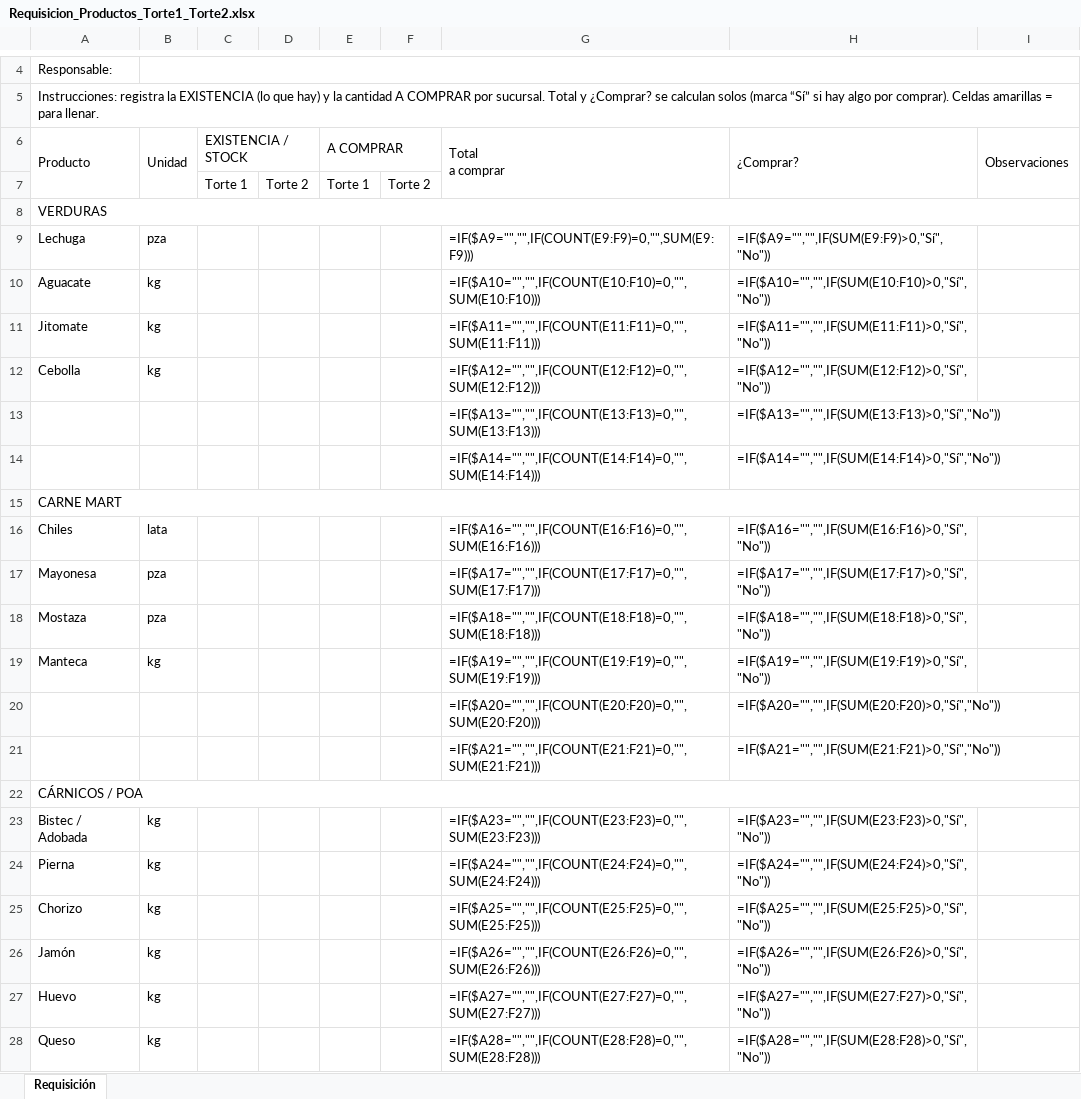
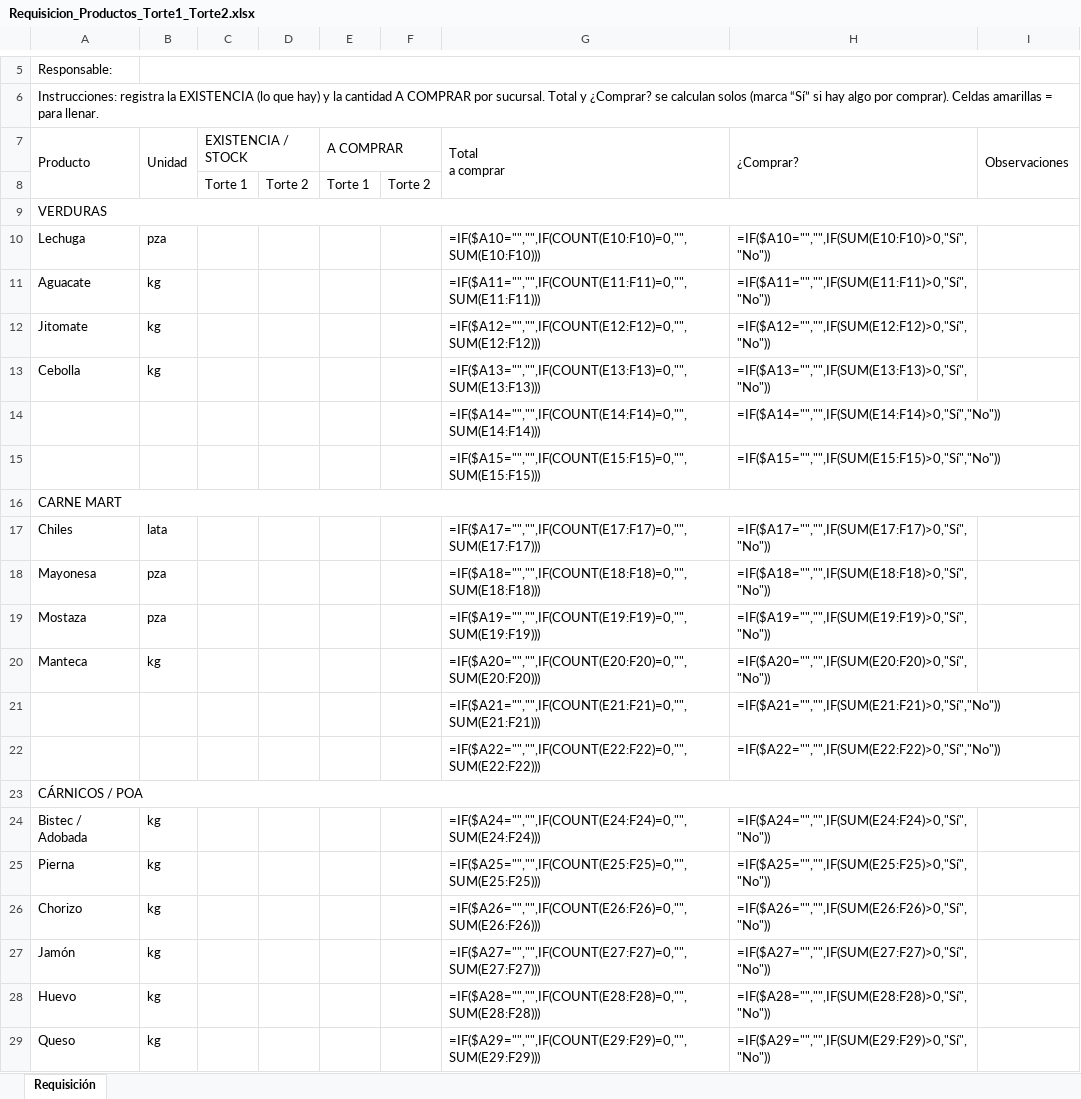
Before and after one commit to dreimers178/Finanzas, an Excel workbook: ANA/Requisicion_Productos_Torte1_Torte2.xlsx, sheet Requisición, drawn as a sheet; only a part is shown, gaps mark what is left out; values as stored, in another font and other column widths than the file's, no cell formats; formulas without a stored value are shown as written; charts and pictures and conditional formats not drawn; removed rows and columns are numbered as before the commit, all else as after; the diff covers the shown part only; the diff names each change by its address in the sheet, - before the commit and + after, or states it on an @@ line.

```diff
--- a/ANA/Requisicion_Productos_Torte1_Torte2.xlsx (sheet Requisición)
+++ b/ANA/Requisicion_Productos_Torte1_Torte2.xlsx (sheet Requisición)
-G10 (Total a comprar): =IF($A9="","",IF(COUNT(E9:F9)=0,"",SUM(E9:F9)))
+G10 (Total a comprar): =IF($A10="","",IF(COUNT(E10:F10)=0,"",SUM(E10:F10)))
-H10 (¿Comprar?): =IF($A9="","",IF(SUM(E9:F9)>0,"Sí","No"))
+H10 (¿Comprar?): =IF($A10="","",IF(SUM(E10:F10)>0,"Sí","No"))
-G11 (Total a comprar): =IF($A10="","",IF(COUNT(E10:F10)=0,"",SUM(E10:F10)))
+G11 (Total a comprar): =IF($A11="","",IF(COUNT(E11:F11)=0,"",SUM(E11:F11)))
-H11 (¿Comprar?): =IF($A10="","",IF(SUM(E10:F10)>0,"Sí","No"))
+H11 (¿Comprar?): =IF($A11="","",IF(SUM(E11:F11)>0,"Sí","No"))
-G12 (Total a comprar): =IF($A11="","",IF(COUNT(E11:F11)=0,"",SUM(E11:F11)))
+G12 (Total a comprar): =IF($A12="","",IF(COUNT(E12:F12)=0,"",SUM(E12:F12)))
-H12 (¿Comprar?): =IF($A11="","",IF(SUM(E11:F11)>0,"Sí","No"))
+H12 (¿Comprar?): =IF($A12="","",IF(SUM(E12:F12)>0,"Sí","No"))
-G13 (Total a comprar): =IF($A12="","",IF(COUNT(E12:F12)=0,"",SUM(E12:F12)))
+G13 (Total a comprar): =IF($A13="","",IF(COUNT(E13:F13)=0,"",SUM(E13:F13)))
-H13 (¿Comprar?): =IF($A12="","",IF(SUM(E12:F12)>0,"Sí","No"))
+H13 (¿Comprar?): =IF($A13="","",IF(SUM(E13:F13)>0,"Sí","No"))
-row 13:  |  |  |  |  |  | =IF($A13="","",IF(COUNT(E13:F13)=0,"",SUM(E13:F13))) | =IF($A13="","",IF(SUM(E13:F13)>0,"Sí","No"))
+row 15:  |  |  |  |  |  | =IF($A15="","",IF(COUNT(E15:F15)=0,"",SUM(E15:F15))) | =IF($A15="","",IF(SUM(E15:F15)>0,"Sí","No"))
-G17 (Total a comprar): =IF($A16="","",IF(COUNT(E16:F16)=0,"",SUM(E16:F16)))
+G17 (Total a comprar): =IF($A17="","",IF(COUNT(E17:F17)=0,"",SUM(E17:F17)))
-H17 (¿Comprar?): =IF($A16="","",IF(SUM(E16:F16)>0,"Sí","No"))
+H17 (¿Comprar?): =IF($A17="","",IF(SUM(E17:F17)>0,"Sí","No"))
-G18 (Total a comprar): =IF($A17="","",IF(COUNT(E17:F17)=0,"",SUM(E17:F17)))
+G18 (Total a comprar): =IF($A18="","",IF(COUNT(E18:F18)=0,"",SUM(E18:F18)))
-H18 (¿Comprar?): =IF($A17="","",IF(SUM(E17:F17)>0,"Sí","No"))
+H18 (¿Comprar?): =IF($A18="","",IF(SUM(E18:F18)>0,"Sí","No"))
-G19 (Total a comprar): =IF($A18="","",IF(COUNT(E18:F18)=0,"",SUM(E18:F18)))
+G19 (Total a comprar): =IF($A19="","",IF(COUNT(E19:F19)=0,"",SUM(E19:F19)))
-H19 (¿Comprar?): =IF($A18="","",IF(SUM(E18:F18)>0,"Sí","No"))
+H19 (¿Comprar?): =IF($A19="","",IF(SUM(E19:F19)>0,"Sí","No"))
-G20 (Total a comprar): =IF($A19="","",IF(COUNT(E19:F19)=0,"",SUM(E19:F19)))
+G20 (Total a comprar): =IF($A20="","",IF(COUNT(E20:F20)=0,"",SUM(E20:F20)))
-H20 (¿Comprar?): =IF($A19="","",IF(SUM(E19:F19)>0,"Sí","No"))
+H20 (¿Comprar?): =IF($A20="","",IF(SUM(E20:F20)>0,"Sí","No"))
-row 20:  |  |  |  |  |  | =IF($A20="","",IF(COUNT(E20:F20)=0,"",SUM(E20:F20))) | =IF($A20="","",IF(SUM(E20:F20)>0,"Sí","No"))
+row 22:  |  |  |  |  |  | =IF($A22="","",IF(COUNT(E22:F22)=0,"",SUM(E22:F22))) | =IF($A22="","",IF(SUM(E22:F22)>0,"Sí","No"))
-G24 (Total a comprar): =IF($A23="","",IF(COUNT(E23:F23)=0,"",SUM(E23:F23)))
+G24 (Total a comprar): =IF($A24="","",IF(COUNT(E24:F24)=0,"",SUM(E24:F24)))
-H24 (¿Comprar?): =IF($A23="","",IF(SUM(E23:F23)>0,"Sí","No"))
+H24 (¿Comprar?): =IF($A24="","",IF(SUM(E24:F24)>0,"Sí","No"))
-G25 (Total a comprar): =IF($A24="","",IF(COUNT(E24:F24)=0,"",SUM(E24:F24)))
+G25 (Total a comprar): =IF($A25="","",IF(COUNT(E25:F25)=0,"",SUM(E25:F25)))
-H25 (¿Comprar?): =IF($A24="","",IF(SUM(E24:F24)>0,"Sí","No"))
+H25 (¿Comprar?): =IF($A25="","",IF(SUM(E25:F25)>0,"Sí","No"))
-G26 (Total a comprar): =IF($A25="","",IF(COUNT(E25:F25)=0,"",SUM(E25:F25)))
+G26 (Total a comprar): =IF($A26="","",IF(COUNT(E26:F26)=0,"",SUM(E26:F26)))
-H26 (¿Comprar?): =IF($A25="","",IF(SUM(E25:F25)>0,"Sí","No"))
+H26 (¿Comprar?): =IF($A26="","",IF(SUM(E26:F26)>0,"Sí","No"))
-G27 (Total a comprar): =IF($A26="","",IF(COUNT(E26:F26)=0,"",SUM(E26:F26)))
+G27 (Total a comprar): =IF($A27="","",IF(COUNT(E27:F27)=0,"",SUM(E27:F27)))
-H27 (¿Comprar?): =IF($A26="","",IF(SUM(E26:F26)>0,"Sí","No"))
+H27 (¿Comprar?): =IF($A27="","",IF(SUM(E27:F27)>0,"Sí","No"))
-G28 (Total a comprar): =IF($A27="","",IF(COUNT(E27:F27)=0,"",SUM(E27:F27)))
+G28 (Total a comprar): =IF($A28="","",IF(COUNT(E28:F28)=0,"",SUM(E28:F28)))
-H28 (¿Comprar?): =IF($A27="","",IF(SUM(E27:F27)>0,"Sí","No"))
+H28 (¿Comprar?): =IF($A28="","",IF(SUM(E28:F28)>0,"Sí","No"))
-G29 (Total a comprar): =IF($A28="","",IF(COUNT(E28:F28)=0,"",SUM(E28:F28)))
+G29 (Total a comprar): =IF($A29="","",IF(COUNT(E29:F29)=0,"",SUM(E29:F29)))
-H29 (¿Comprar?): =IF($A28="","",IF(SUM(E28:F28)>0,"Sí","No"))
+H29 (¿Comprar?): =IF($A29="","",IF(SUM(E29:F29)>0,"Sí","No"))
```
Also changed, not shown: 6 added rows, 5 removed rows and 45 edited cells elsewhere in this sheet, cell formats, charts or pictures.
